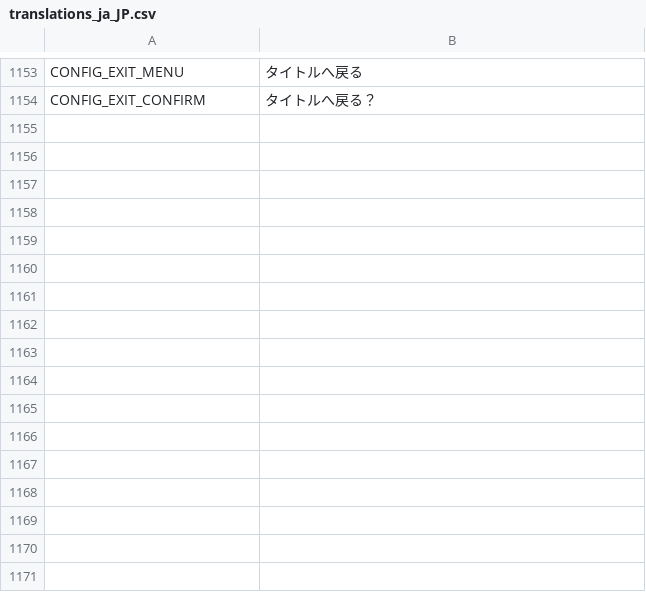
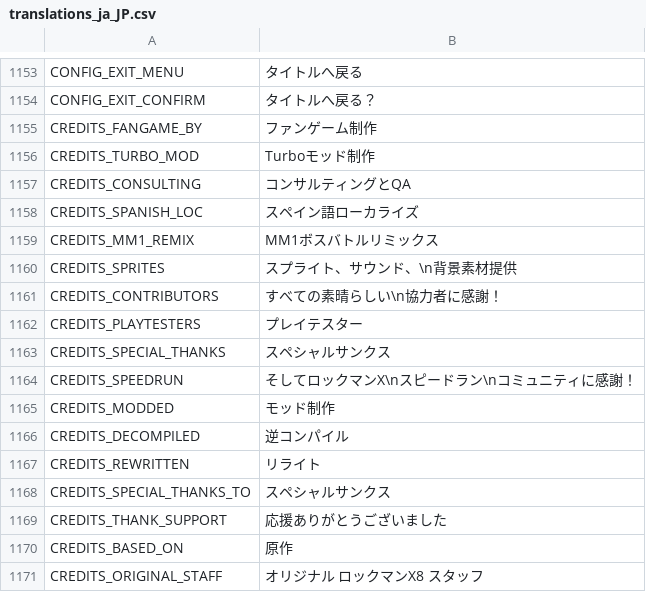
Before and after one commit to rafaelsetragni/Mega-Man-X8-16-bit, a CSV file: src/Localization/translations_ja_JP.csv, drawn as a sheet; only a part is shown, gaps mark what is left out; the diff names each change by its address in the sheet, - before the commit and + after, or states it on an @@ line.

```diff
--- a/src/Localization/translations_ja_JP.csv
+++ b/src/Localization/translations_ja_JP.csv
+row 1155: CREDITS_FANGAME_BY | ファンゲーム制作
+row 1156: CREDITS_TURBO_MOD | Turboモッド制作
+row 1157: CREDITS_CONSULTING | コンサルティングとQA
+row 1158: CREDITS_SPANISH_LOC | スペイン語ローカライズ
+row 1159: CREDITS_MM1_REMIX | MM1ボスバトルリミックス
+row 1160: CREDITS_SPRITES | スプライト、サウンド、\n背景素材提供
+row 1161: CREDITS_CONTRIBUTORS | すべての素晴らしい\n協力者に感謝！
+row 1162: CREDITS_PLAYTESTERS | プレイテスター
+row 1163: CREDITS_SPECIAL_THANKS | スペシャルサンクス
+row 1164: CREDITS_SPEEDRUN | そしてロックマンX\nスピードラン\nコミュニティに感謝！
+row 1165: CREDITS_MODDED | モッド制作
+row 1166: CREDITS_DECOMPILED | 逆コンパイル
+row 1167: CREDITS_REWRITTEN | リライト
+row 1168: CREDITS_SPECIAL_THANKS_TO | スペシャルサンクス
+row 1169: CREDITS_THANK_SUPPORT | 応援ありがとうございました
+row 1170: CREDITS_BASED_ON | 原作
+row 1171: CREDITS_ORIGINAL_STAFF | オリジナル ロックマンX8 スタッフ
```
Also changed, not shown: src/Localization/translations_hi.csv, src/Localization/translations_hi_z.csv, 14 other files.
